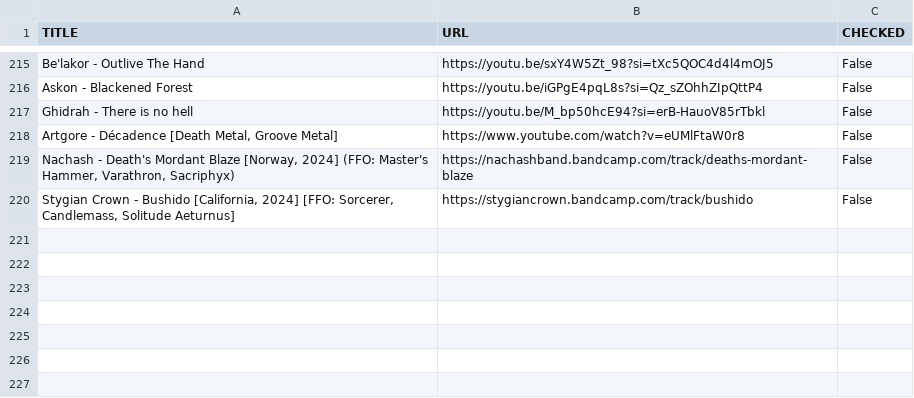
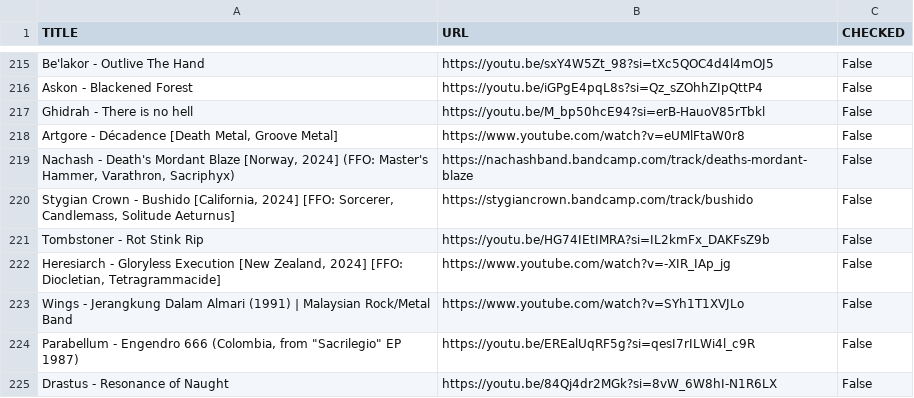
Before and after one commit to wjwat/lists.quest, a CSV file: data/shreddit_log.csv, drawn as a sheet; only a part is shown, gaps mark what is left out.

Commit message:
content(auto): Updating data (shreddit)

```diff
--- a/data/shreddit_log.csv
+++ b/data/shreddit_log.csv
@@ -220 +220,6 @@ Ghidrah - There is no hell,https://youtu.be/M_bp50hcE94?si=erB-HauoV85rTbkl,Fals
 "Stygian Crown - Bushido [California, 2024] [FFO: Sorcerer, Candlemass, Solitude Aeturnus]",https://stygiancrown.bandcamp.com/track/bushido,False
+Tombstoner - Rot Stink Rip,https://youtu.be/HG74IEtIMRA?si=IL2kmFx_DAKFsZ9b,False
+"Heresiarch - Gloryless Execution [New Zealand, 2024] [FFO: Diocletian, Tetragrammacide]",https://www.youtube.com/watch?v=-XIR_IAp_jg,False
+Wings - Jerangkung Dalam Almari (1991) | Malaysian Rock/Metal Band,https://www.youtube.com/watch?v=SYh1T1XVJLo,False
+"Parabellum - Engendro 666 (Colombia, from ""Sacrilegio"" EP 1987)",https://youtu.be/EREalUqRF5g?si=qesI7rILWi4l_c9R,False
+Drastus - Resonance of Naught,https://youtu.be/84Qj4dr2MGk?si=8vW_6W8hI-N1R6LX,False
```
